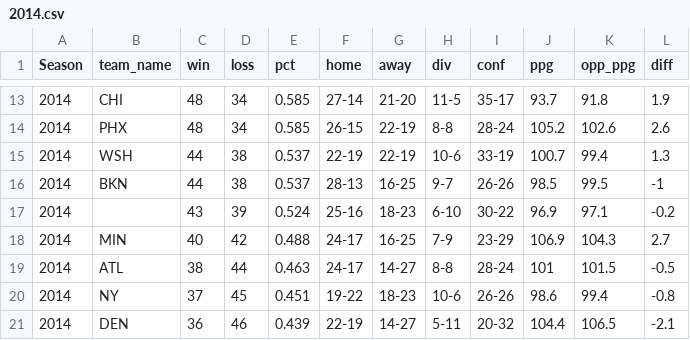
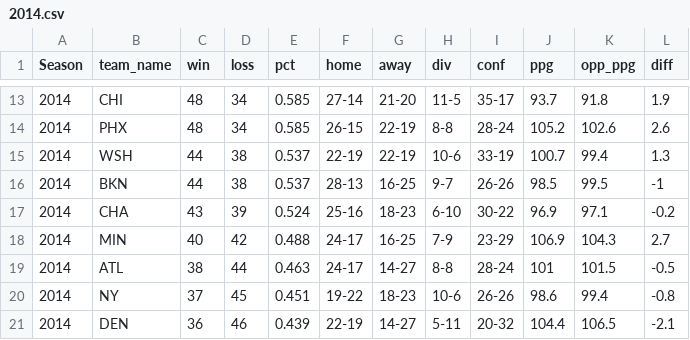
Before and after one commit to JayLi2018/Math564Project, a CSV file: ranks/2014.csv, drawn as a sheet; only a part is shown, gaps mark what is left out.

```diff
--- a/ranks/2014.csv
+++ b/ranks/2014.csv
@@ -16,3 +16,3 @@ Season,team_name,win,loss,pct,home,away,div,conf,ppg,opp_ppg,diff
 2014,BKN,44,38,0.537,28-13,16-25,9-7,26-26,98.5,99.5,-1
-2014,,43,39,0.524,25-16,18-23,6-10,30-22,96.9,97.1,-0.2
+2014,CHA,43,39,0.524,25-16,18-23,6-10,30-22,96.9,97.1,-0.2
 2014,MIN,40,42,0.488,24-17,16-25,7-9,23-29,106.9,104.3,2.7
```
Also changed, not shown: final_table.csv, team_rankings.csv, 7 other files.
